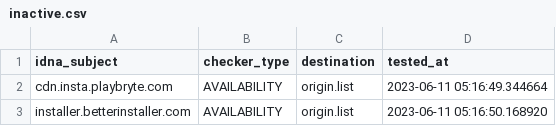
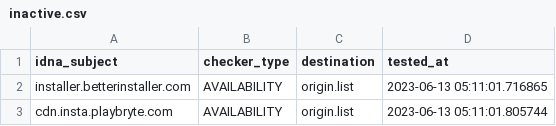
Before and after one commit to dead-hosts/UncheckyAds_git_FadeMind, a CSV file: .pyfunceble/inactive.csv, drawn as a sheet.

```diff
--- a/.pyfunceble/inactive.csv
+++ b/.pyfunceble/inactive.csv
@@ -1,3 +1,3 @@
 idna_subject,checker_type,destination,tested_at
-cdn.insta.playbryte.com,AVAILABILITY,origin.list,2023-06-11 05:16:49.344664
-installer.betterinstaller.com,AVAILABILITY,origin.list,2023-06-11 05:16:50.168920
+installer.betterinstaller.com,AVAILABILITY,origin.list,2023-06-13 05:11:01.716865
+cdn.insta.playbryte.com,AVAILABILITY,origin.list,2023-06-13 05:11:01.805744
```
Also changed, not shown: 9 other files.
